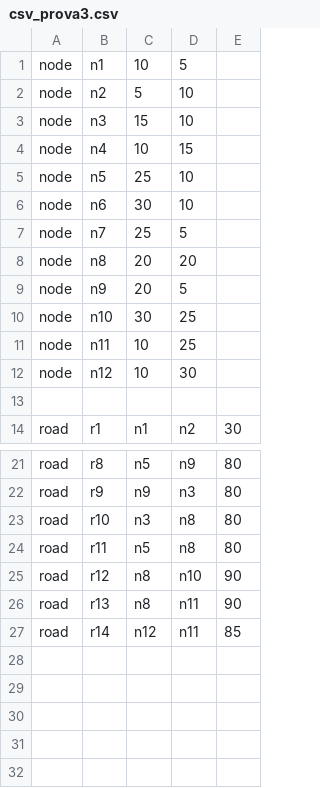
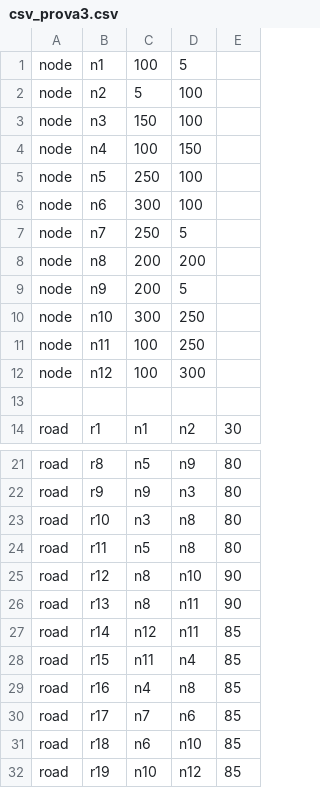
Before and after one commit to QuimTorra/CitySimulator, a CSV file: TCSim/Data/csv_prova3.csv, drawn as a sheet; only a part is shown, gaps mark what is left out.

```diff
--- a/TCSim/Data/csv_prova3.csv
+++ b/TCSim/Data/csv_prova3.csv
@@ -1,13 +1,13 @@
-node,n1,10,5,
-node,n2,5,10,
-node,n3,15,10,
-node,n4,10,15,
-node,n5,25,10,
-node,n6,30,10,
-node,n7,25,5,
-node,n8,20,20,
-node,n9,20,5,
-node,n10,30,25,
-node,n11,10,25,
-node,n12,10,30,
+node,n1,100,5,
+node,n2,5,100,
+node,n3,150,100,
+node,n4,100,150,
+node,n5,250,100,
+node,n6,300,100,
+node,n7,250,5,
+node,n8,200,200,
+node,n9,200,5,
+node,n10,300,250,
+node,n11,100,250,
+node,n12,100,300,
 ,,,,
@@ -27 +27,6 @@ road,r13,n8,n11,90
 road,r14,n12,n11,85
+road,r15,n11,n4,85
+road,r16,n4,n8,85
+road,r17,n7,n6,85
+road,r18,n6,n10,85
+road,r19,n10,n12,85
```
Also changed, not shown: TCSim/Data/csv_prova.csv, TCSim/Data/csv_prova2.csv, 8 other files.
